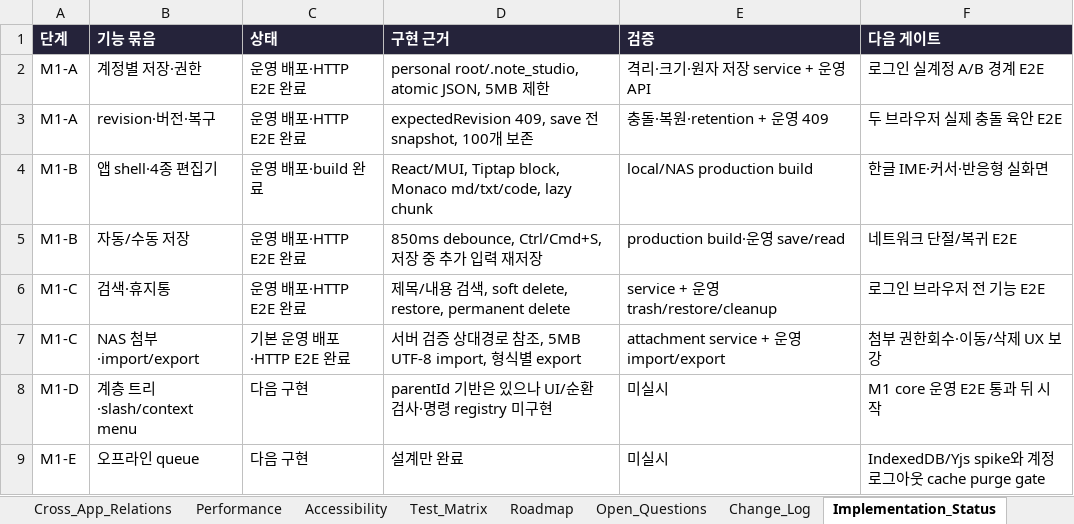
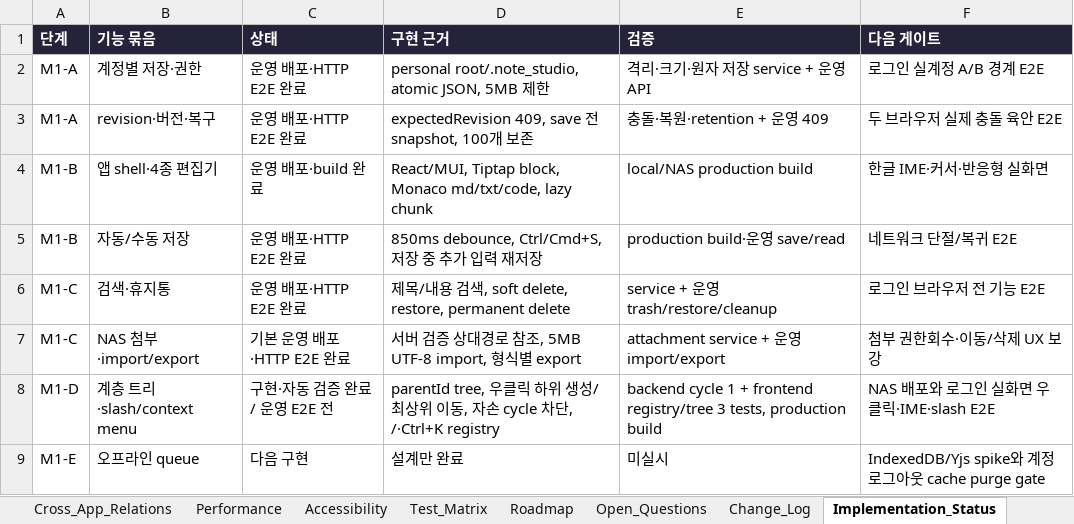
Before and after one commit to CLim020924/NAS_dev, an Excel workbook: docs/programs/NAS_NOTE_STUDIO_SPEC.xlsx, sheet Implementation_Status, drawn as a sheet; values as stored, in another font and other column widths than the file's, no borders; the diff names each change by its address in the sheet, - before the commit and + after, or states it on an @@ line.

```diff
--- a/docs/programs/NAS_NOTE_STUDIO_SPEC.xlsx (sheet Implementation_Status)
+++ b/docs/programs/NAS_NOTE_STUDIO_SPEC.xlsx (sheet Implementation_Status)
-C8 (상태): 다음 구현
+C8 (상태): 구현·자동 검증 완료 / 운영 E2E 전
-D8 (구현 근거): parentId 기반은 있으나 UI/순환 검사·명령 registry 미구현
+D8 (구현 근거): parentId tree, 우클릭 하위 생성/최상위 이동, 자손 cycle 차단, /·Ctrl+K registry
-E8 (검증): 미실시
+E8 (검증): backend cycle 1 + frontend registry/tree 3 tests, production build
-F8 (다음 게이트): M1 core 운영 E2E 통과 뒤 시작
+F8 (다음 게이트): NAS 배포와 로그인 실화면 우클릭·IME·slash E2E
```
Also changed, not shown: sheet Change_Log, docs/NAS_PROJECT_LOG.xlsx, 6 other files.
